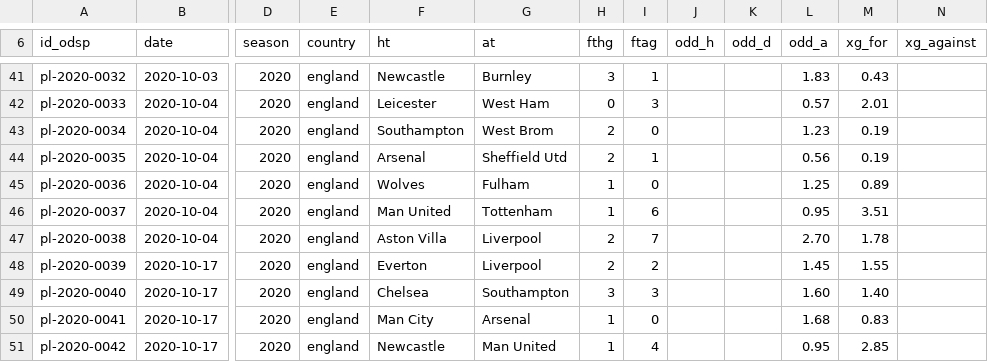
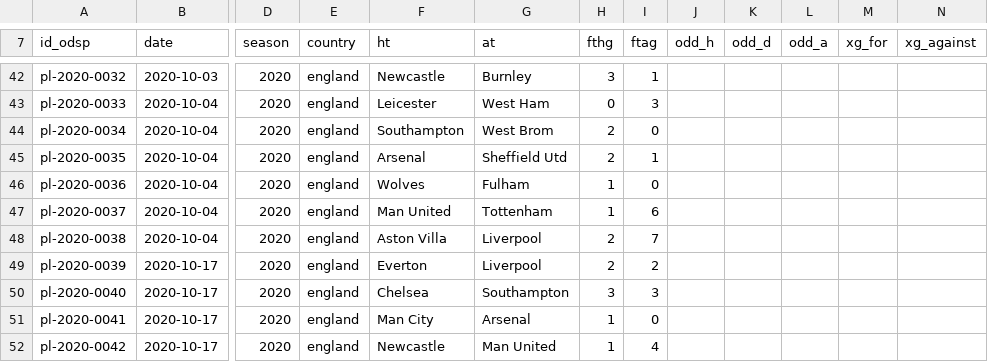
Before and after one commit to ReverseMomentum/TurnaroundIQ, a CSV file: stats/prem_20_25.csv, drawn as a sheet; only a part is shown, gaps mark what is left out; addresses are those after the commit; the diff covers the shown part only; the diff names each change by its address in the sheet, - before the commit and + after, or states it on an @@ line.

```diff
--- a/stats/prem_20_25.csv
+++ b/stats/prem_20_25.csv
-L42 (odd_a): 1.83
+L42 (odd_a): (empty)
-M42 (xg_for): 0.43
+M42 (xg_for): (empty)
-L43 (odd_a): 0.57
+L43 (odd_a): (empty)
-M43 (xg_for): 2.01
+M43 (xg_for): (empty)
-L44 (odd_a): 1.23
+L44 (odd_a): (empty)
-M44:M45 (xg_for): 0.19
+M44:M45 (xg_for): (empty)
-L45 (odd_a): 0.56
+L45 (odd_a): (empty)
-L46 (odd_a): 1.25
+L46 (odd_a): (empty)
-M46 (xg_for): 0.89
+M46 (xg_for): (empty)
-L47 (odd_a): 0.95
+L47 (odd_a): (empty)
-M47 (xg_for): 3.51
+M47 (xg_for): (empty)
-L48 (odd_a): 2.70
+L48 (odd_a): (empty)
-M48 (xg_for): 1.78
+M48 (xg_for): (empty)
-L49 (odd_a): 1.45
+L49 (odd_a): (empty)
-M49 (xg_for): 1.55
+M49 (xg_for): (empty)
-L50 (odd_a): 1.60
+L50 (odd_a): (empty)
-M50 (xg_for): 1.40
+M50 (xg_for): (empty)
-L51 (odd_a): 1.68
+L51 (odd_a): (empty)
-M51 (xg_for): 0.83
+M51 (xg_for): (empty)
-L52 (odd_a): 0.95
+L52 (odd_a): (empty)
-M52 (xg_for): 2.85
+M52 (xg_for): (empty)
```
Also changed, not shown: 1 added row and 62 edited cells elsewhere in this file.
